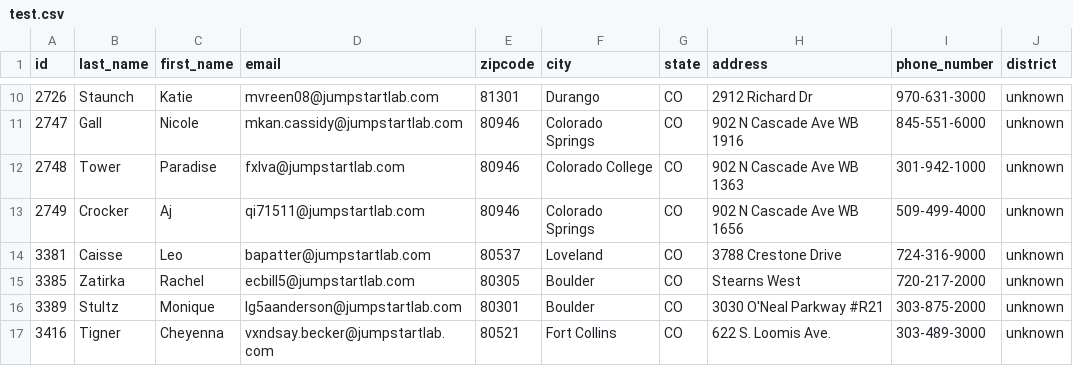
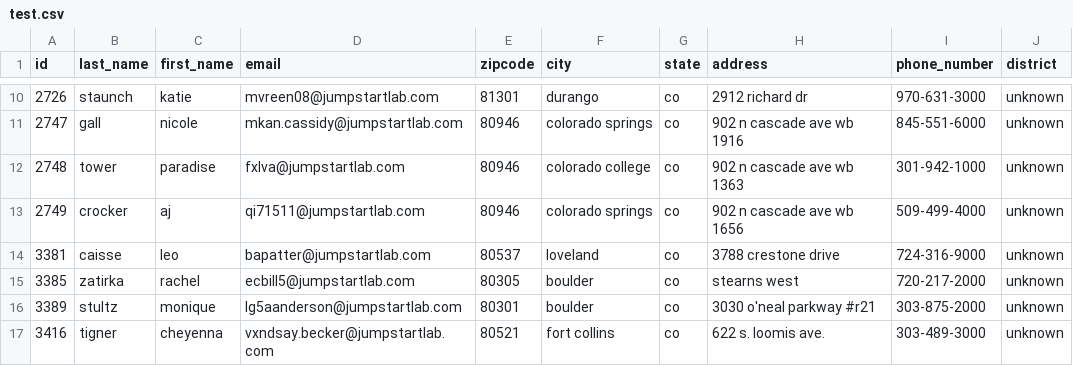
Before and after one commit to m-scherer/event-reporter, a CSV file: output/test.csv, drawn as a sheet; only a part is shown, gaps mark what is left out; the diff covers the shown part only.

```diff
--- a/output/test.csv
+++ b/output/test.csv
@@ -10,8 +10,8 @@ id,last_name,first_name,email,zipcode,city,state,address,phone_number,district
-2726,Staunch,Katie,mvreen08@jumpstartlab.com,81301,Durango,CO,2912 Richard Dr,970-631-3000,unknown
-2747,Gall,Nicole,mkan.cassidy@jumpstartlab.com,80946,Colorado Springs,CO,902 N Cascade Ave WB 1916,845-551-6000,unknown
-2748,Tower,Paradise,fxlva@jumpstartlab.com,80946,Colorado College,CO,902 N Cascade Ave WB 1363,301-942-1000,unknown
-2749,Crocker,Aj,qi71511@jumpstartlab.com,80946,Colorado Springs,CO,902 N Cascade Ave WB 1656,509-499-4000,unknown
-3381,Caisse,Leo,bapatter@jumpstartlab.com,80537,Loveland,CO,3788 Crestone Drive,724-316-9000,unknown
-3385,Zatirka,Rachel,ecbill5@jumpstartlab.com,80305,Boulder,CO,Stearns West,720-217-2000,unknown
-3389,Stultz,Monique,lg5aanderson@jumpstartlab.com,80301,Boulder,CO,3030 O'Neal Parkway #R21,303-875-2000,unknown
-3416,Tigner,Cheyenna,vxndsay.becker@jumpstartlab.com,80521,Fort Collins,CO,622 S. Loomis Ave.,303-489-3000,unknown
+2726,staunch,katie,mvreen08@jumpstartlab.com,81301,durango,co,2912 richard dr,970-631-3000,unknown
+2747,gall,nicole,mkan.cassidy@jumpstartlab.com,80946,colorado springs,co,902 n cascade ave wb 1916,845-551-6000,unknown
+2748,tower,paradise,fxlva@jumpstartlab.com,80946,colorado college,co,902 n cascade ave wb 1363,301-942-1000,unknown
+2749,crocker,aj,qi71511@jumpstartlab.com,80946,colorado springs,co,902 n cascade ave wb 1656,509-499-4000,unknown
+3381,caisse,leo,bapatter@jumpstartlab.com,80537,loveland,co,3788 crestone drive,724-316-9000,unknown
+3385,zatirka,rachel,ecbill5@jumpstartlab.com,80305,boulder,co,stearns west,720-217-2000,unknown
+3389,stultz,monique,lg5aanderson@jumpstartlab.com,80301,boulder,co,3030 o'neal parkway #r21,303-875-2000,unknown
+3416,tigner,cheyenna,vxndsay.becker@jumpstartlab.com,80521,fort collins,co,622 s. loomis ave.,303-489-3000,unknown
```
Also changed, not shown: 104 edited cells elsewhere in this file, 8 other files.
